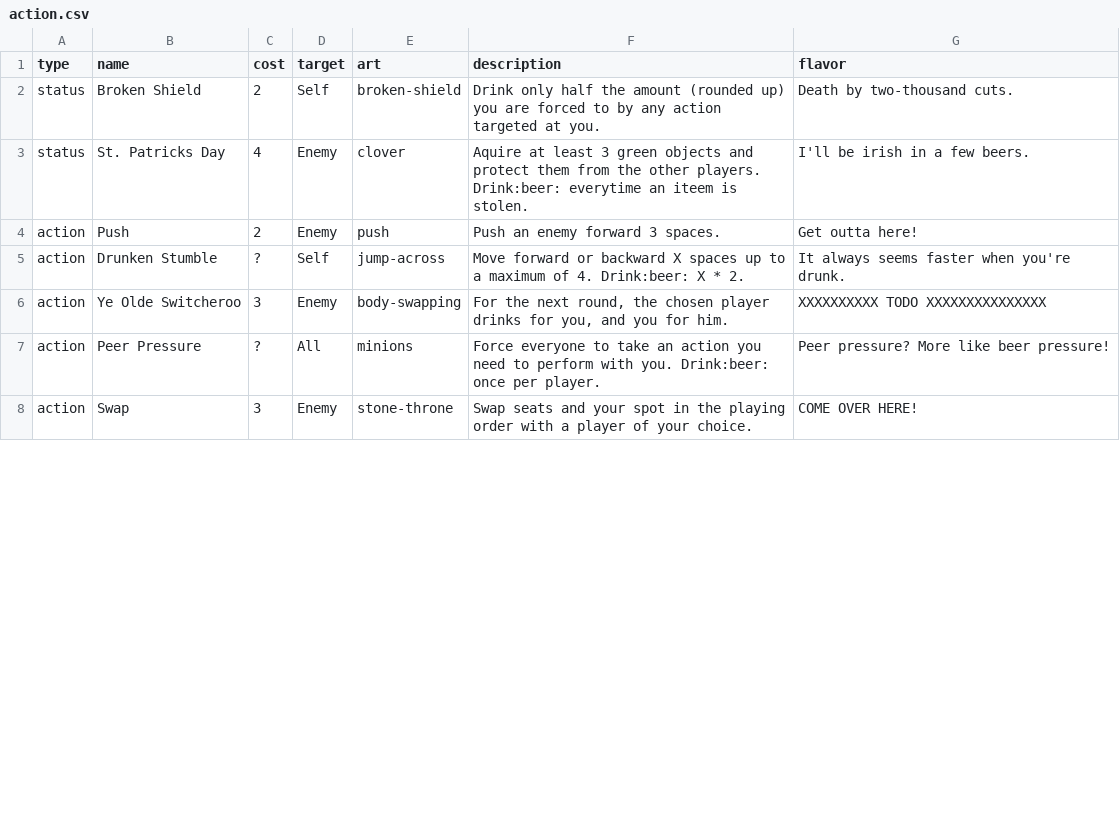
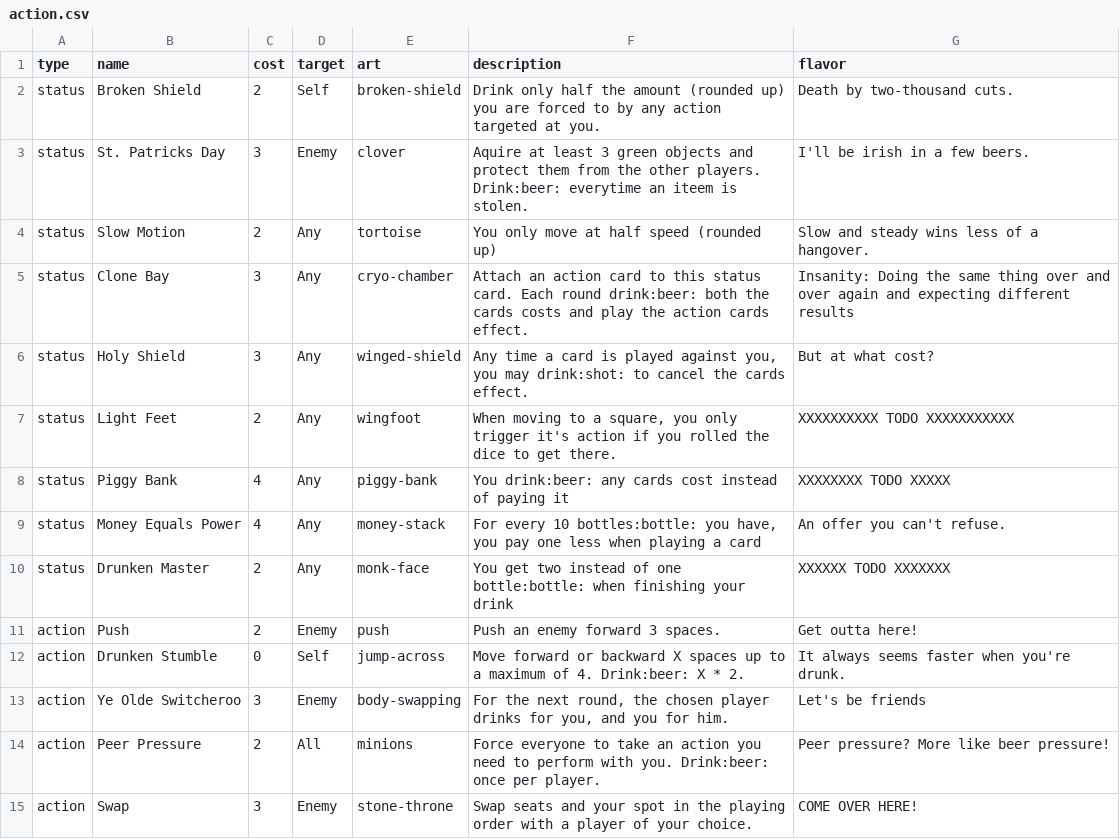
Before and after one commit to Qgel/FratAttack, a CSV file: cards/data/action.csv, drawn as a sheet; only a part is shown; the diff covers the shown part only.

Commit message:
Added some more action cards

```diff
--- a/cards/data/action.csv
+++ b/cards/data/action.csv
@@ -2,7 +2,14 @@ type,name,cost,target,art,description,flavor
 status, Broken Shield, 2, Self, broken-shield, Drink only half the amount (rounded up) you are forced to by any action targeted at you., Death by two-thousand cuts.
-status, St. Patricks Day, 4, Enemy, clover,"Aquire at least 3 green objects and protect them from the other players. Drink:beer: everytime an iteem is stolen.", I'll be irish in a few beers.
+status, St. Patricks Day, 3, Enemy, clover,"Aquire at least 3 green objects and protect them from the other players. Drink:beer: everytime an iteem is stolen.", I'll be irish in a few beers.
+status, Slow Motion, 2, Any, tortoise, You only move at half speed (rounded up), Slow and steady wins less of a hangover.
+status, Clone Bay, 3, Any,cryo-chamber,"Attach an action card to this status card. Each round drink:beer: both the cards costs and play the action cards effect.", Insanity: Doing the same thing over and over again and expecting different results
+status, Holy Shield, 3, Any, winged-shield,"Any time a card is played against you, you may drink:shot: to cancel the cards effect.", But at what cost?
+status, Light Feet, 2, Any, wingfoot,"When moving to a square, you only trigger it's action if you rolled the dice to get there.", XXXXXXXXXX TODO XXXXXXXXXXX
+status, Piggy Bank, 4, Any, piggy-bank, You drink:beer: any cards cost instead of paying it, XXXXXXXX TODO XXXXX
+status, Money Equals Power, 4, Any, money-stack,"For every 10 bottles:bottle: you have, you pay one less when playing a card", An offer you can't refuse.
+status, Drunken Master, 2, Any, monk-face, You get two instead of one bottle:bottle: when finishing your drink,XXXXXX TODO XXXXXXX
 action, Push, 2, Enemy, push, Push an enemy forward 3 spaces., Get outta here!
-action, Drunken Stumble, ?, Self, jump-across, Move forward or backward X spaces up to a maximum of 4. Drink:beer: X * 2., It always seems faster when you're drunk.
-action, Ye Olde Switcheroo, 3, Enemy, body-swapping,"For the next round, the chosen player drinks for you, and you for him.", XXXXXXXXXX TODO XXXXXXXXXXXXXXX
-action, Peer Pressure, ?, All, minions,Force everyone to take an action you need to perform with you. Drink:beer: once per player., Peer pressure? More like beer pressure!
+action, Drunken Stumble, 0, Self, jump-across, Move forward or backward X spaces up to a maximum of 4. Drink:beer: X * 2., It always seems faster when you're drunk.
+action, Ye Olde Switcheroo, 3, Enemy, body-swapping,"For the next round, the chosen player drinks for you, and you for him.", Let's be friends
+action, Peer Pressure, 2, All, minions,Force everyone to take an action you need to perform with you. Drink:beer: once per player., Peer pressure? More like beer pressure!
 action, Swap, 3, Enemy, stone-throne, Swap seats and your spot in the playing order with a player of your choice., COME OVER HERE!
```
Also changed, not shown: 8 added rows and 2 edited cells elsewhere in this file.
